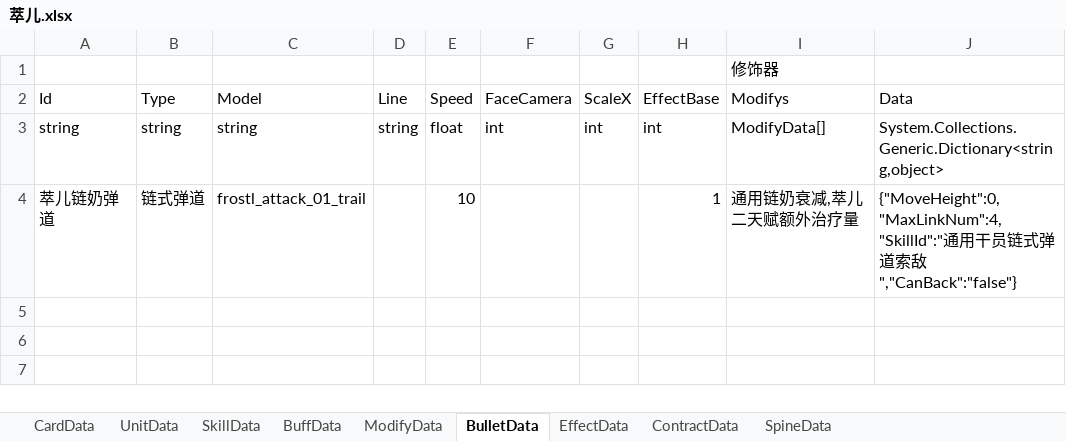
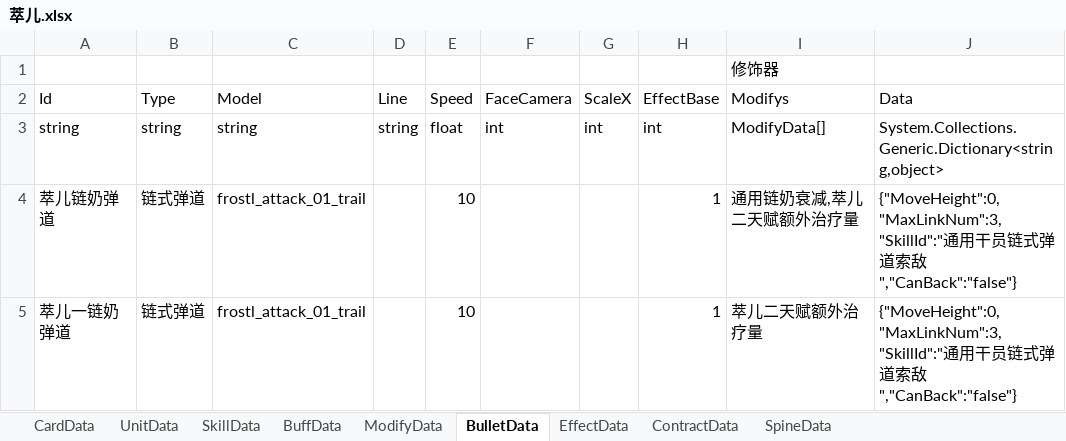
Before and after one commit to XR-857342619/ArkN, an Excel workbook: Excel/Diy优胜/萃儿.xlsx, sheet BulletData, drawn as a sheet; values as stored, in another font and other column widths than the file's, no borders; the diff names each change by its address in the sheet, - before the commit and + after, or states it on an @@ line.

```diff
--- a/Excel/Diy优胜/萃儿.xlsx (sheet BulletData)
+++ b/Excel/Diy优胜/萃儿.xlsx (sheet BulletData)
-J4: {"MoveHeight":0,"MaxLinkNum":4,"SkillId":"通用…
+J4: {"MoveHeight":0,"MaxLinkNum":3,"SkillId":"通用…
+row 5: 萃儿一链奶弹道 | 链式弹道 | frostl_attack_01_trail |  | 10 |  |  | 1 | 萃儿二天赋额外治疗量 | {"MoveHeight":0,"MaxLinkNum":3,"SkillId":"通用干员链式弹道索敌","CanBack":"false"}
```
Also changed, not shown: sheet SkillData, sheet BuffData, sheet UnitData, 9 other files.
